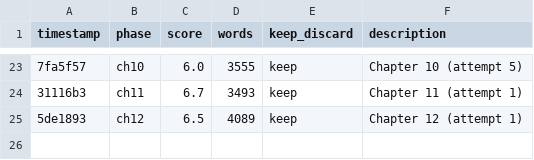
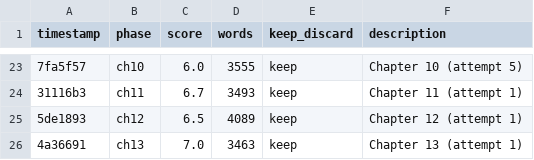
Before and after one commit to space-pirate-zero/autonovel, a TSV file: results.tsv, drawn as a sheet; only a part is shown, gaps mark what is left out; the diff names each change by its address in the sheet, - before the commit and + after, or states it on an @@ line.

```diff
--- a/results.tsv
+++ b/results.tsv
+row 26: 4a36691 | ch13 | 7.0 | 3463 | keep | Chapter 13 (attempt 1)
```
Also changed, not shown: 2 other files.
